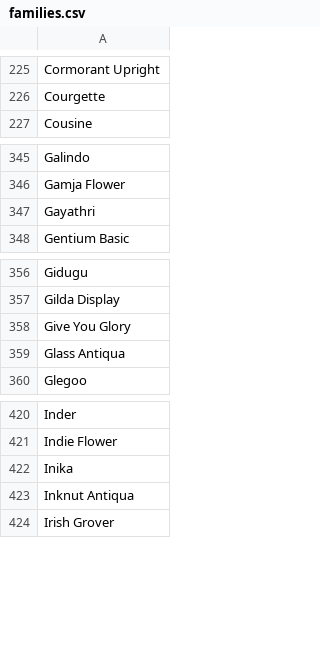
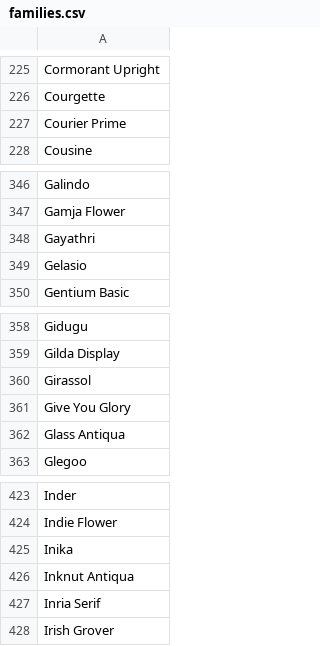
Before and after one commit to markoleht/etk, a CSV file: wp-content/plugins/smart-slider-3/nextend/library/applications/system/plugins/nextendfontservices/google/families.csv, drawn as a sheet; only a part is shown, gaps mark what is left out; the diff names each change by its address in the sheet, - before the commit and + after, or states it on an @@ line.

Commit message:
updated plugin `Smart Slider 3` version 3.3.28

```diff
--- a/wp-content/plugins/smart-slider-3/nextend/library/applications/system/plugins/nextendfontservices/google/families.csv
+++ b/wp-content/plugins/smart-slider-3/nextend/library/applications/system/plugins/nextendfontservices/google/families.csv
+row 227: Courier Prime
+row 349: Gelasio
+row 360: Girassol
+row 427: Inria Serif
```
Also changed, not shown: 21 other files.
